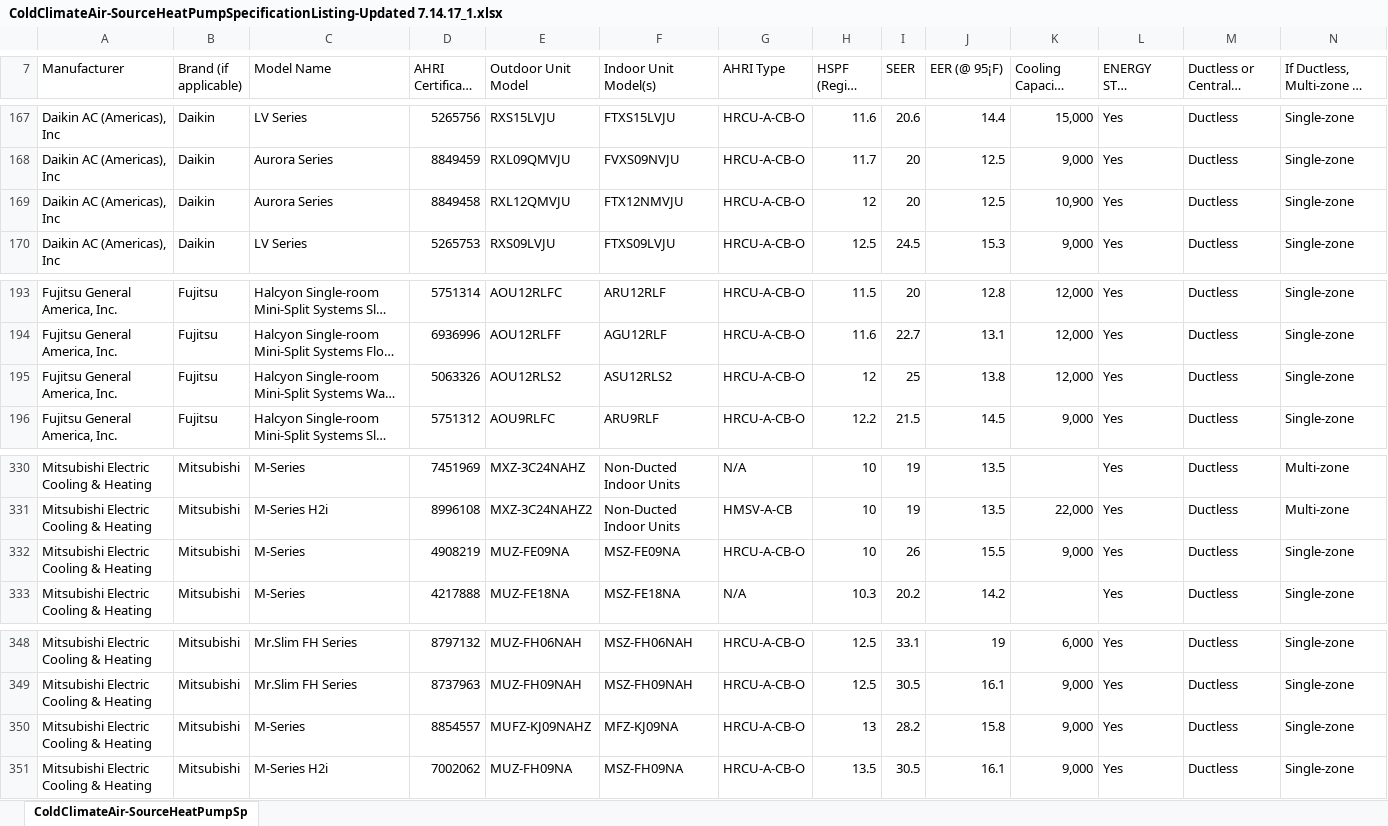
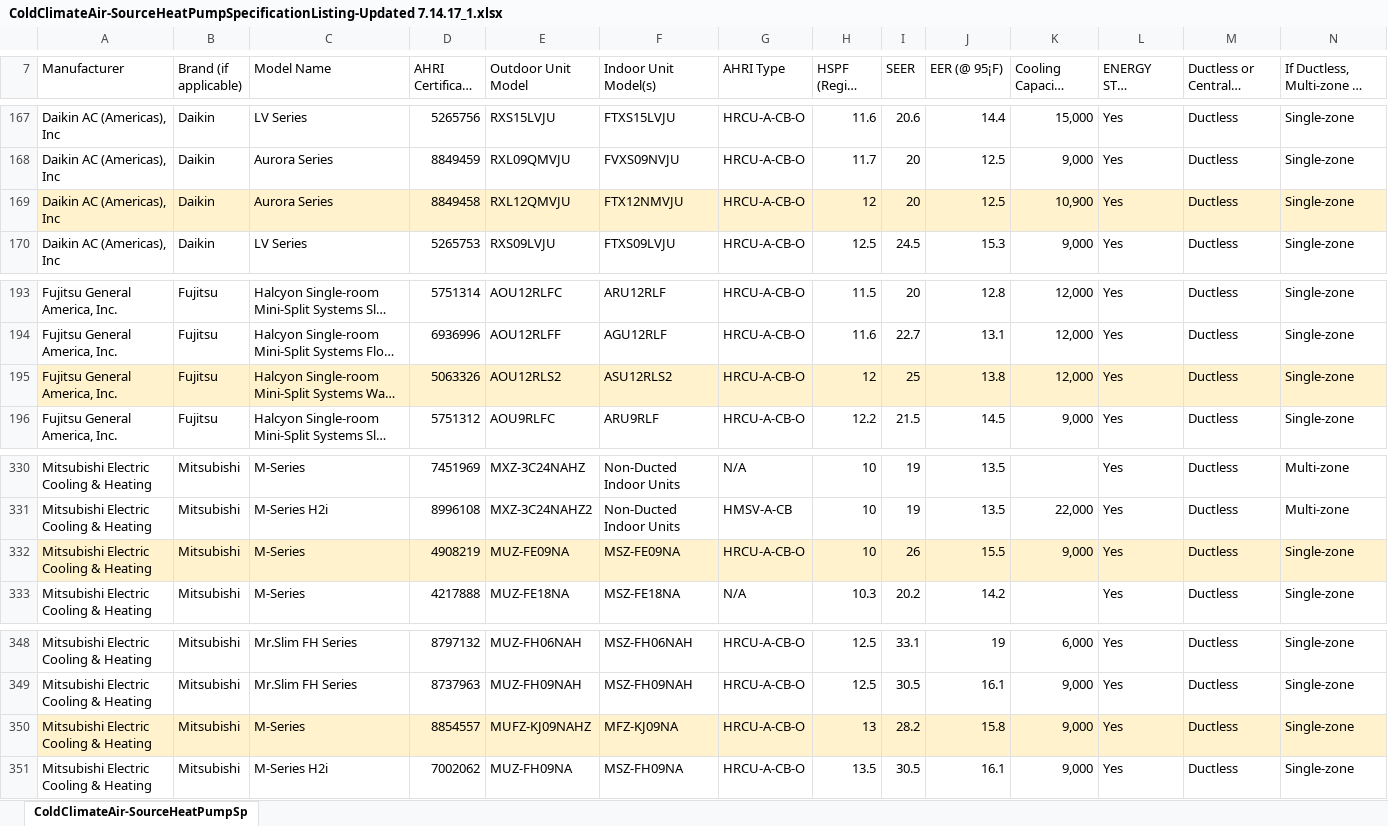
Before and after one commit to BradHN1/HPAT, an Excel workbook: ColdClimateAir-SourceHeatPumpSpecificationListing-Updated 7.14.17_1.xlsx, sheet ColdClimateAir-SourceHeatPumpSp, drawn as a sheet; only a part is shown, gaps mark what is left out; long unchanged cells end in …; values as stored, in another font and other column widths than the file's, no borders; the diff covers the shown part only; the diff names each change by its address in the sheet, - before the commit and + after, or states it on an @@ line.

```diff
--- a/ColdClimateAir-SourceHeatPumpSpecificationListing-Updated 7.14.17_1.xlsx (sheet ColdClimateAir-SourceHeatPumpSp)
+++ b/ColdClimateAir-SourceHeatPumpSpecificationListing-Updated 7.14.17_1.xlsx (sheet ColdClimateAir-SourceHeatPumpSp)
-A169:N169 fill: none
+A169:N169 fill: #FFF2CC
-A195:N195 fill: none
+A195:N195 fill: #FFF2CC
-A332:N332 fill: none
+A332:N332 fill: #FFF2CC
-A350:N350 fill: none
+A350:N350 fill: #FFF2CC
```
Also changed, not shown: cell formats elsewhere in this sheet, 27 other files.
